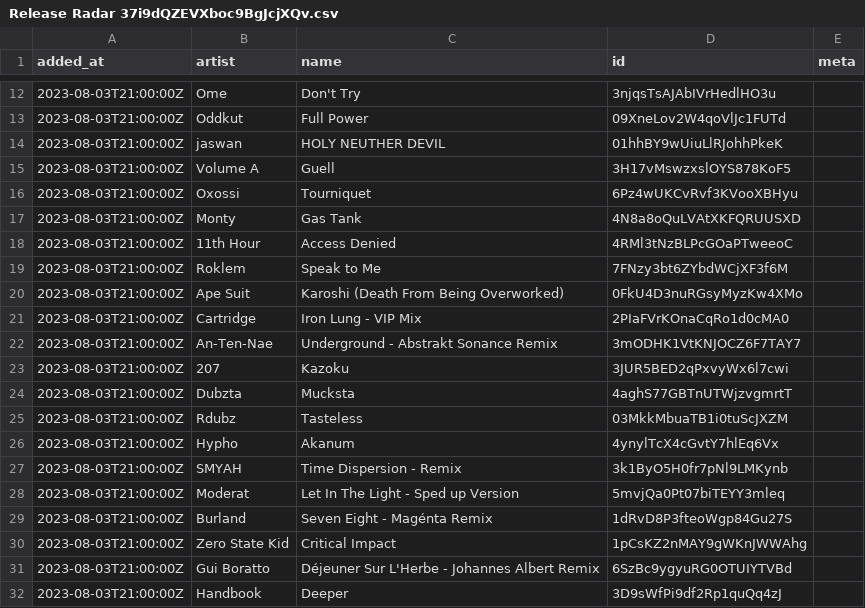
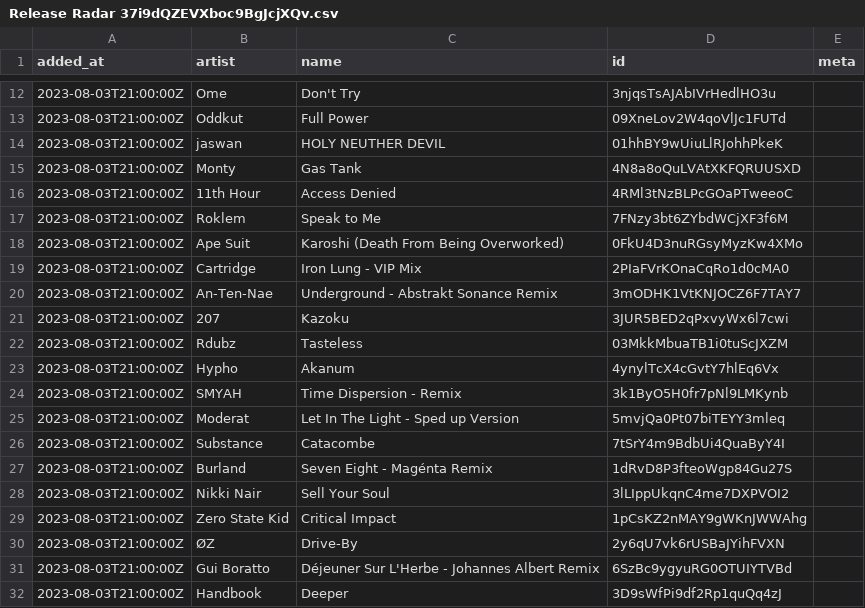
Before and after one commit to pingw33n/spotify_backup_data, a CSV file: data/playlists/Release Radar 37i9dQZEVXboc9BgJcjXQv.csv, drawn as a sheet; only a part is shown, gaps mark what is left out; removed rows and columns are numbered as before the commit, all else as after; the diff names each change by its address in the sheet, - before the commit and + after, or states it on an @@ line.

```diff
--- a/data/playlists/Release Radar 37i9dQZEVXboc9BgJcjXQv.csv
+++ b/data/playlists/Release Radar 37i9dQZEVXboc9BgJcjXQv.csv
-row 15: 2023-08-03T21:00:00Z | Volume A | Guell | 3H17vMswzxslOYS878KoF5
-row 16: 2023-08-03T21:00:00Z | Oxossi | Tourniquet | 6Pz4wUKCvRvf3KVooXBHyu
-row 24: 2023-08-03T21:00:00Z | Dubzta | Mucksta | 4aghS77GBTnUTWjzvgmrtT
+row 26: 2023-08-03T21:00:00Z | Substance | Catacombe | 7tSrY4m9BdbUi4QuaByY4I
+row 28: 2023-08-03T21:00:00Z | Nikki Nair | Sell Your Soul | 3lLIppUkqnC4me7DXPVOI2
+row 30: 2023-08-03T21:00:00Z | ØZ | Drive-By | 2y6qU7vk6rUSBaJYihFVXN
```
